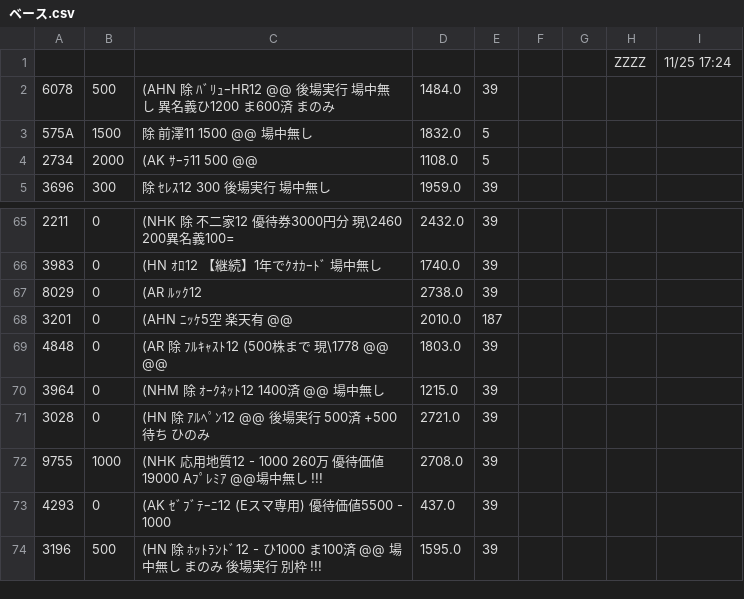
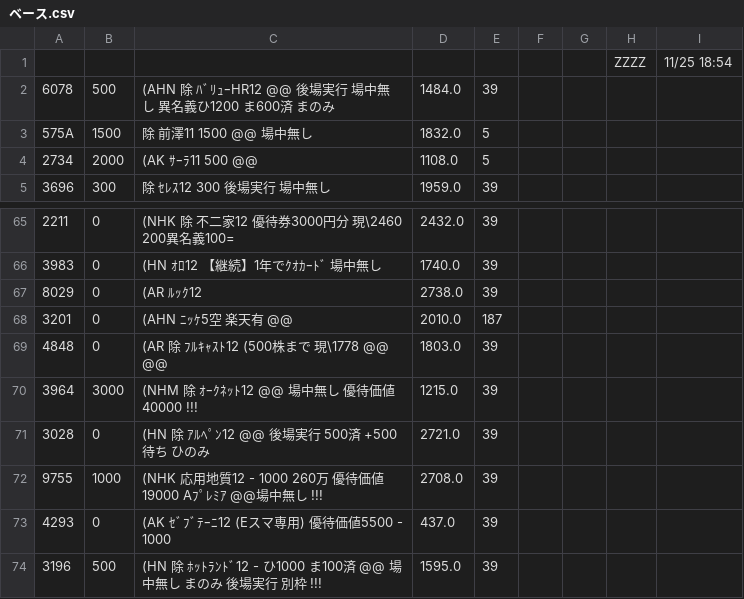
Before and after one commit to kitamotoie/easghgkdsrgvfdgdrftavshstvgsdfsdrweraesfsdvcvewsgsdgsvbrtsgr, a CSV file: ベース.csv, drawn as a sheet; only a part is shown, gaps mark what is left out.

Commit message:
update history csv via auto-watcher

```diff
--- a/ベース.csv
+++ b/ベース.csv
@@ -1,2 +1,2 @@
-,,,,,,,ZZZZ,11/25 17:24,
+,,,,,,,ZZZZ,11/25 18:54,
 6078,500,(AHN 除 ﾊﾞﾘｭｰHR12 @@ 後場実行 場中無し　異名義ひ1200 ま600済  まのみ　,1484.0,39
@@ -69,3 +69,3 @@
 4848,0,(AR 除 ﾌﾙｷｬｽﾄ12 (500株まで 現\1778 @@  @@　,1803.0,39
-3964,0,(NHM 除 ｵｰｸﾈｯﾄ12  1400済 @@ 場中無し　,1215.0,39
+3964,3000,(NHM 除 ｵｰｸﾈｯﾄ12   @@ 場中無し　優待価値40000 !!!,1215.0,39
 3028,0,(HN 除 ｱﾙﾍﾟﾝ12  @@　後場実行　500済 +500待ち　ひのみ,2721.0,39
```
